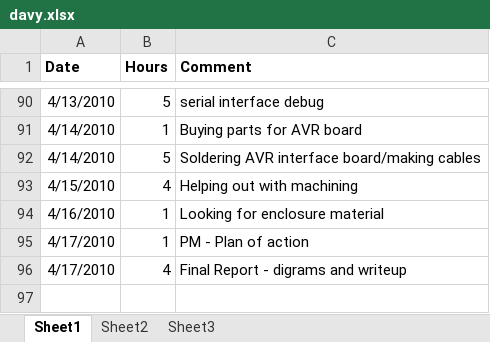
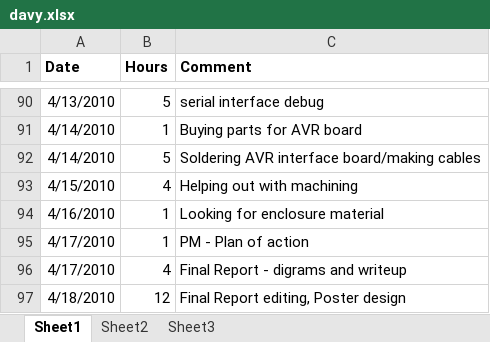
Before and after one commit to minadanesh/apsc496, an Excel workbook: status reports/davy.xlsx, sheet Sheet1, drawn as a sheet; only a part is shown, gaps mark what is left out; values as stored, in another font and other column widths than the file's, no borders; the diff names each change by its address in the sheet, - before the commit and + after, or states it on an @@ line.

```diff
--- a/status reports/davy.xlsx (sheet Sheet1)
+++ b/status reports/davy.xlsx (sheet Sheet1)
+row 97: 4/18/2010 | 12 | Final Report editing, Poster design
```
Also changed, not shown: status reports/overall hours report.xlsx.
